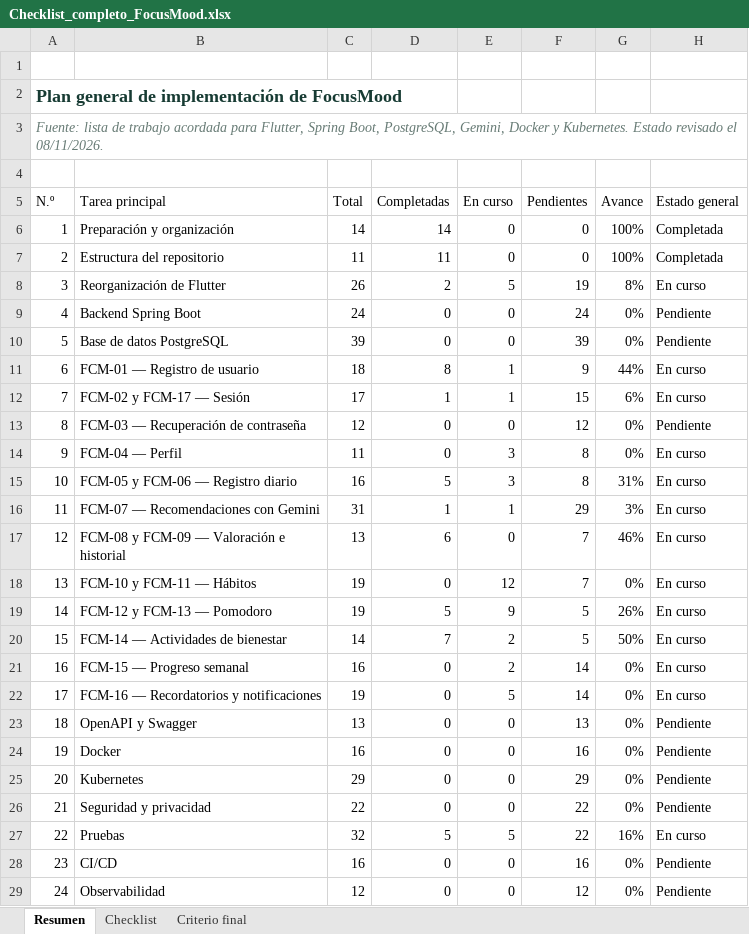
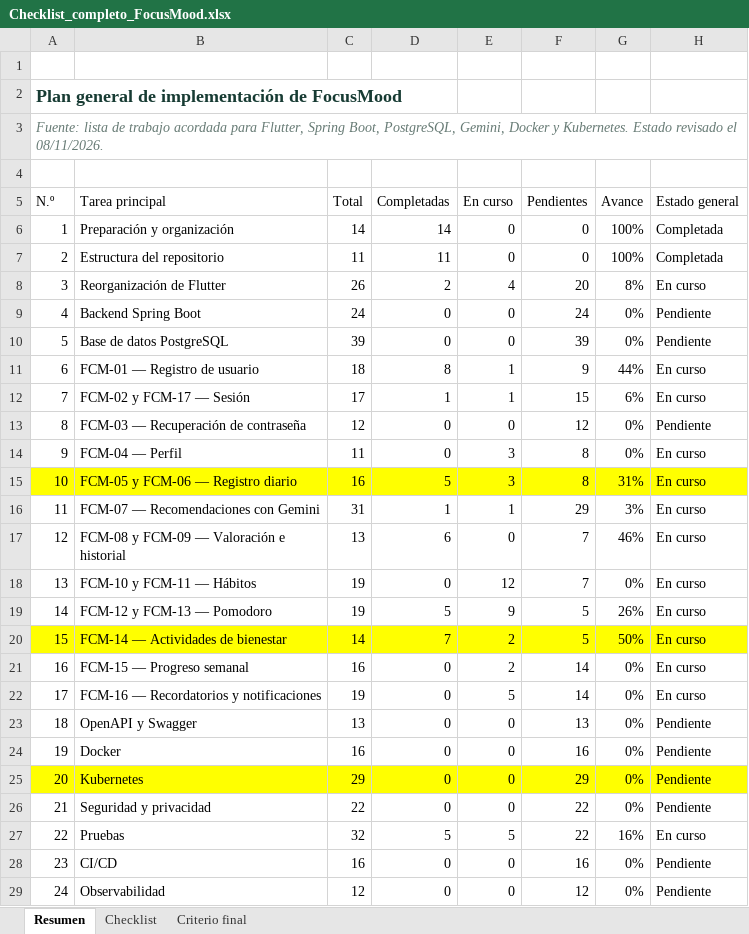
Before and after one commit to Geralldb-96/focusmood, an Excel workbook: outputs/focusmood-checklist/Checklist_completo_FocusMood.xlsx, sheet Resumen, drawn as a sheet; only a part is shown; values as stored, in another font and other column widths than the file's, no borders; the diff names each change by its address in the sheet, - before the commit and + after, or states it on an @@ line.

Commit message:
docs: mark screen extraction as completed

```diff
--- a/outputs/focusmood-checklist/Checklist_completo_FocusMood.xlsx (sheet Resumen)
+++ b/outputs/focusmood-checklist/Checklist_completo_FocusMood.xlsx (sheet Resumen)
-E8 (En curso): 5
+E8 (En curso): 4
-F8 (Pendientes): 19
+F8 (Pendientes): 20
-A15:H15 fill: none
+A15:H15 fill: #FFFF00
-A20:H20 fill: none
+A20:H20 fill: #FFFF00
-A25:H25 fill: none
+A25:H25 fill: #FFFF00
```
Also changed, not shown: sheet Checklist.
